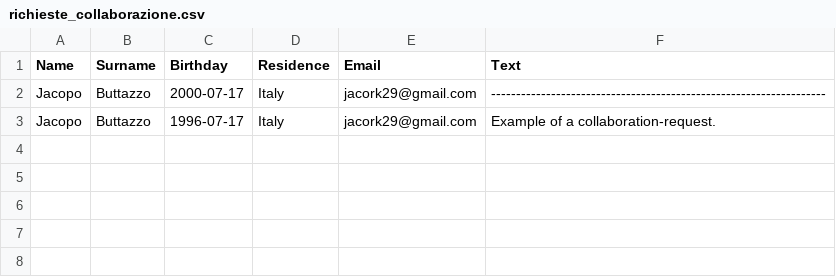
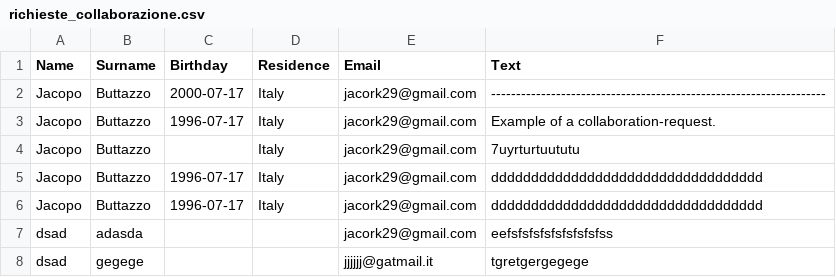
Before and after one commit to JacopoButtazzo/EsameSessione2, a CSV file: richieste_collaborazione.csv, drawn as a sheet.

```diff
--- a/richieste_collaborazione.csv
+++ b/richieste_collaborazione.csv
@@ -3 +3,6 @@ Jacopo,Buttazzo,2000-07-17,Italy,jacork29@gmail.com,----------------------------
 Jacopo,Buttazzo,1996-07-17,Italy,jacork29@gmail.com,"Example of a collaboration-request. "
+Jacopo,Buttazzo,,Italy,jacork29@gmail.com,7uyrturtuututu
+Jacopo,Buttazzo,1996-07-17,Italy,jacork29@gmail.com,dddddddddddddddddddddddddddddddddd
+Jacopo,Buttazzo,1996-07-17,Italy,jacork29@gmail.com,dddddddddddddddddddddddddddddddddd
+dsad,adasda,,,jacork29@gmail.com,eefsfsfsfsfsfsfsfsfss
+dsad,gegege,,,jjjjjj@gatmail.it,tgretgergegege
```
Also changed, not shown: 3 other files.
